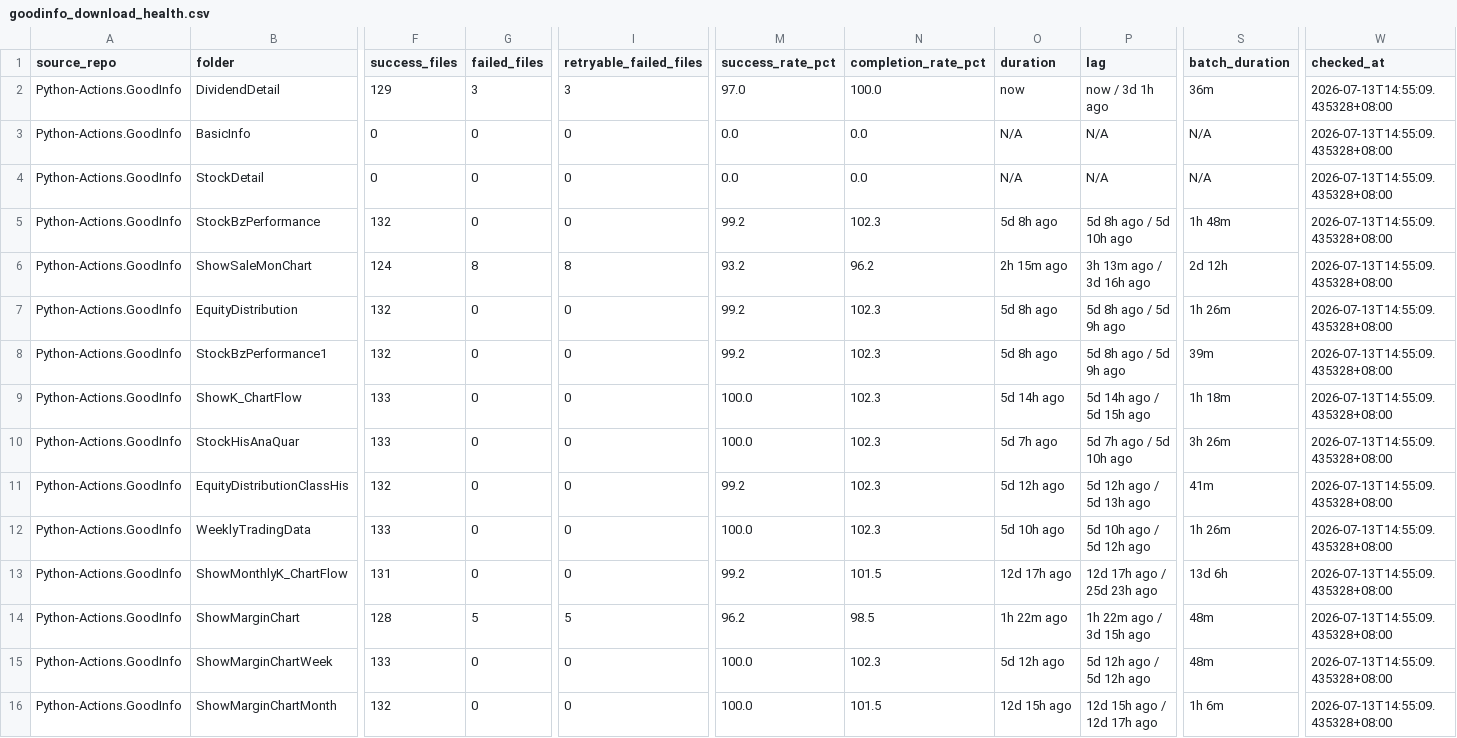
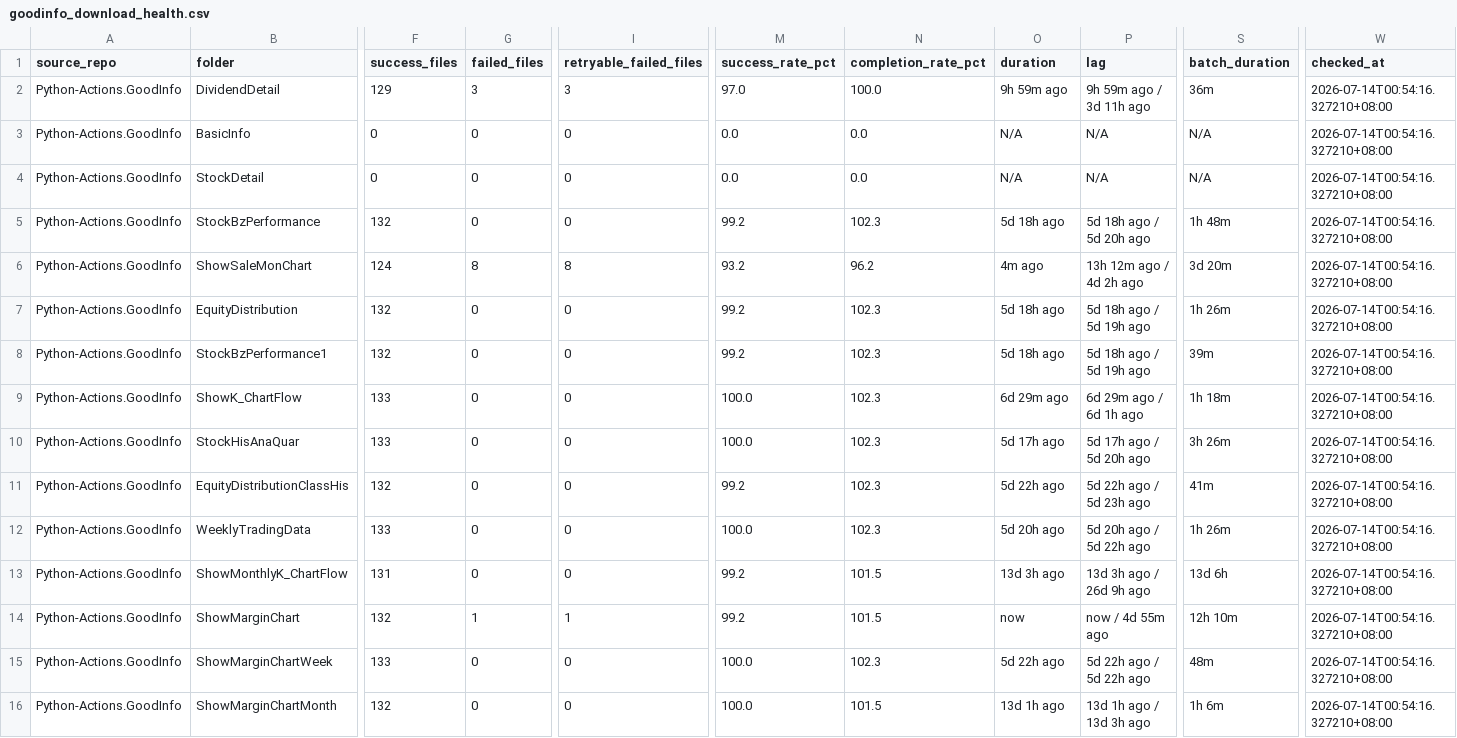
Before and after one commit to wenchiehlee-investment/Python-Actions.GoodInfo, a CSV file: data/upstream/goodinfo_download_health.csv, drawn as a sheet; only a part is shown, gaps mark what is left out; the diff covers the shown part only; the diff names each change by its address in the sheet, - before the commit and + after, or states it on an @@ line.

```diff
--- a/data/upstream/goodinfo_download_health.csv
+++ b/data/upstream/goodinfo_download_health.csv
-O2 (duration): now
+O2 (duration): 9h 59m ago
-P2 (lag): now / 3d 1h ago
+P2 (lag): 9h 59m ago / 3d 11h ago
-W2:W16 (checked_at): 2026-07-13T14:55:09.435328+08:00
+W2:W16 (checked_at): 2026-07-14T00:54:16.327210+08:00
-O5 (duration): 5d 8h ago
+O5 (duration): 5d 18h ago
-P5 (lag): 5d 8h ago / 5d 10h ago
+P5 (lag): 5d 18h ago / 5d 20h ago
-O6 (duration): 2h 15m ago
+O6 (duration): 4m ago
-P6 (lag): 3h 13m ago / 3d 16h ago
+P6 (lag): 13h 12m ago / 4d 2h ago
-S6 (batch_duration): 2d 12h
+S6 (batch_duration): 3d 20m
-O7:O8 (duration): 5d 8h ago
+O7:O8 (duration): 5d 18h ago
-P7:P8 (lag): 5d 8h ago / 5d 9h ago
+P7:P8 (lag): 5d 18h ago / 5d 19h ago
-O9 (duration): 5d 14h ago
+O9 (duration): 6d 29m ago
-P9 (lag): 5d 14h ago / 5d 15h ago
+P9 (lag): 6d 29m ago / 6d 1h ago
-O10 (duration): 5d 7h ago
+O10 (duration): 5d 17h ago
-P10 (lag): 5d 7h ago / 5d 10h ago
+P10 (lag): 5d 17h ago / 5d 20h ago
-O11 (duration): 5d 12h ago
+O11 (duration): 5d 22h ago
-P11 (lag): 5d 12h ago / 5d 13h ago
+P11 (lag): 5d 22h ago / 5d 23h ago
-O12 (duration): 5d 10h ago
+O12 (duration): 5d 20h ago
-P12 (lag): 5d 10h ago / 5d 12h ago
+P12 (lag): 5d 20h ago / 5d 22h ago
-O13 (duration): 12d 17h ago
+O13 (duration): 13d 3h ago
-P13 (lag): 12d 17h ago / 25d 23h ago
+P13 (lag): 13d 3h ago / 26d 9h ago
-F14 (success_files): 128
+F14 (success_files): 132
-G14 (failed_files): 5
+G14 (failed_files): 1
-I14 (retryable_failed_files): 5
+I14 (retryable_failed_files): 1
-M14 (success_rate_pct): 96.2
+M14 (success_rate_pct): 99.2
-N14 (completion_rate_pct): 98.5
+N14 (completion_rate_pct): 101.5
-O14 (duration): 1h 22m ago
+O14 (duration): now
-P14 (lag): 1h 22m ago / 3d 15h ago
+P14 (lag): now / 4d 55m ago
-S14 (batch_duration): 48m
+S14 (batch_duration): 12h 10m
-O15 (duration): 5d 12h ago
+O15 (duration): 5d 22h ago
-P15 (lag): 5d 12h ago / 5d 12h ago
+P15 (lag): 5d 22h ago / 5d 22h ago
-O16 (duration): 12d 15h ago
+O16 (duration): 13d 1h ago
-P16 (lag): 12d 15h ago / 12d 17h ago
+P16 (lag): 13d 1h ago / 13d 3h ago
```
Also changed, not shown: 12 edited cells elsewhere in this file, data/upstream/goodinfo_download_health_summary.csv.
